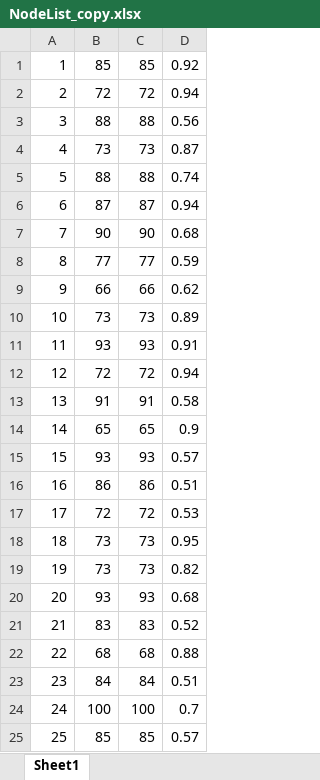
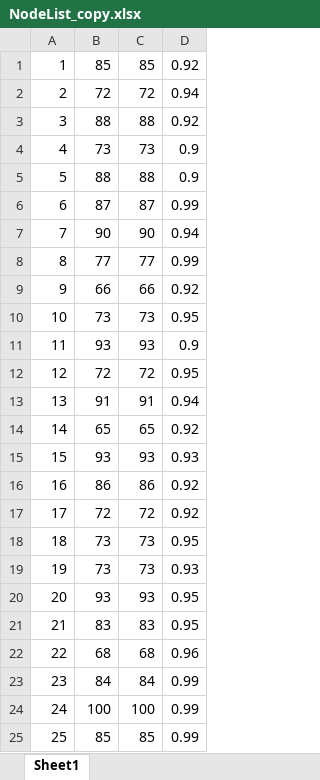
Before and after one commit to guomengna/GraduationProject, an Excel workbook: topo/NodeList_copy.xlsx, sheet Sheet1, drawn as a sheet; values as stored, in another font and other column widths than the file's, no borders; the diff names each change by its address in the sheet, - before the commit and + after, or states it on an @@ line.

```diff
--- a/topo/NodeList_copy.xlsx (sheet Sheet1)
+++ b/topo/NodeList_copy.xlsx (sheet Sheet1)
-D3: 0.56
+D3: 0.92
-D4: 0.87
+D4: 0.9
-D5: 0.74
+D5: 0.9
-D6: 0.94
+D6: 0.99
-D7: 0.68
+D7: 0.94
-D8: 0.59
+D8: 0.99
-D9: 0.62
+D9: 0.92
-D10: 0.89
+D10: 0.95
-D11: 0.91
+D11: 0.9
-D12: 0.94
+D12: 0.95
-D13: 0.58
+D13: 0.94
-D14: 0.9
+D14: 0.92
-D15: 0.57
+D15: 0.93
-D16: 0.51
+D16: 0.92
-D17: 0.53
+D17: 0.92
-D19: 0.82
+D19: 0.93
-D20: 0.68
+D20: 0.95
-D21: 0.52
+D21: 0.95
-D22: 0.88
+D22: 0.96
-D23: 0.51
+D23: 0.99
-D24: 0.7
+D24: 0.99
-D25: 0.57
+D25: 0.99
```
Also changed, not shown: 6 other files.
